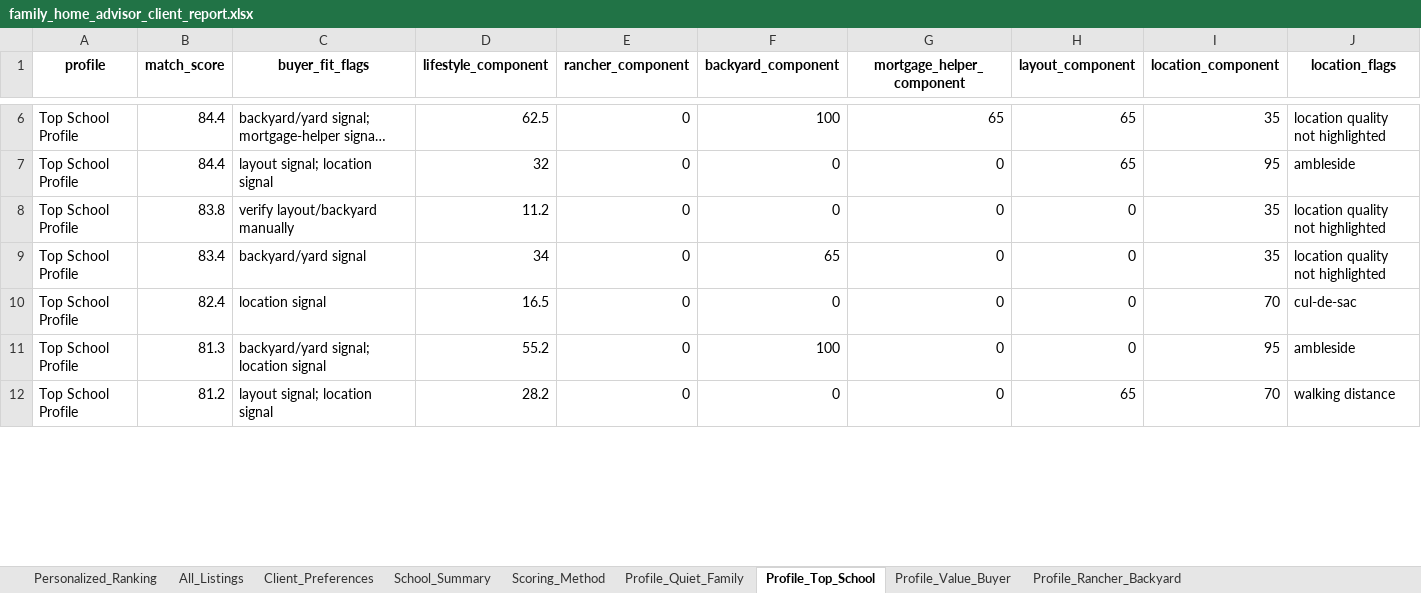
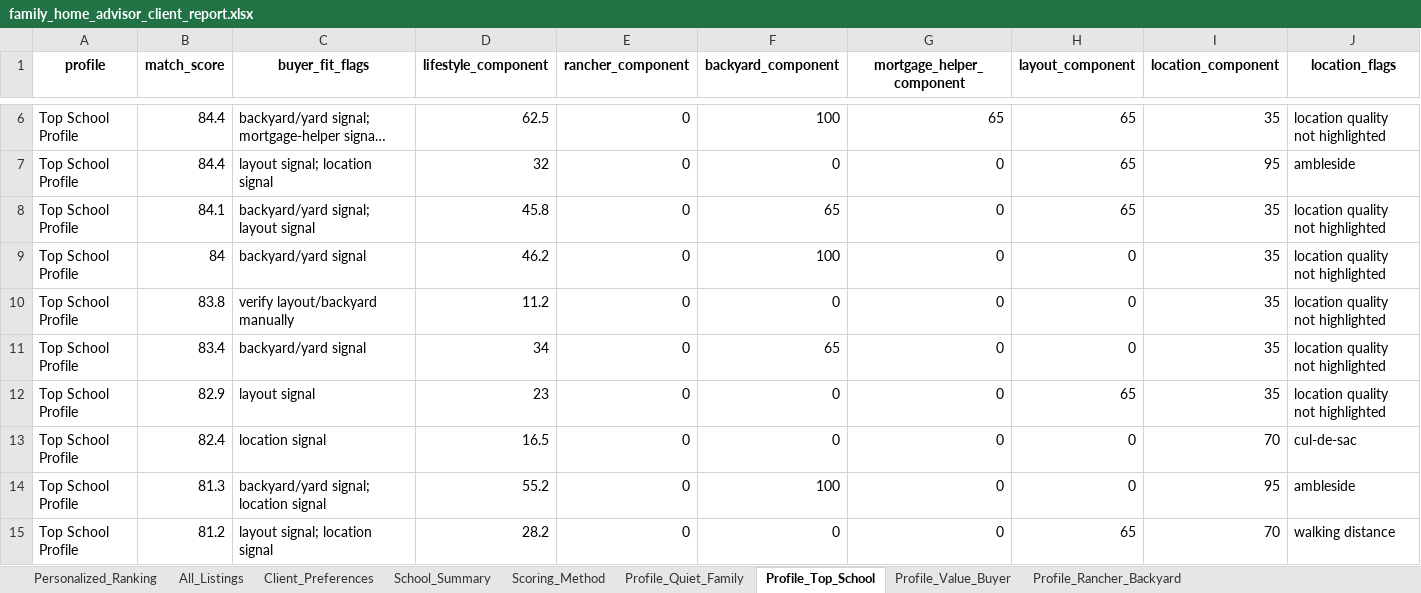
Before and after one commit to Northbreeze/family-home-advisor-demo, an Excel workbook: family_home_advisor_client_report.xlsx, sheet Profile_Top_School, drawn as a sheet; only a part is shown, gaps mark what is left out; long unchanged cells end in …; values as stored, in another font and other column widths than the file's, no borders; rows hold the shown columns only; the diff covers the shown part only; the diff names each change by its address in the sheet, - before the commit and + after, or states it on an @@ line.

```diff
--- a/family_home_advisor_client_report.xlsx (sheet Profile_Top_School)
+++ b/family_home_advisor_client_report.xlsx (sheet Profile_Top_School)
+row 8: Top School Profile | 84.1 | backyard/yard signal; layout signal | 45.8 | 0 | 65 | 0 | 65 | 35 | location quality not highlighted
+row 9: Top School Profile | 84 | backyard/yard signal | 46.2 | 0 | 100 | 0 | 0 | 35 | location quality not highlighted
+row 12: Top School Profile | 82.9 | layout signal | 23 | 0 | 0 | 0 | 65 | 35 | location quality not highlighted
```
Also changed, not shown: 12 added rows, 11 removed rows and 84 edited cells elsewhere in this sheet, sheet All_Listings, sheet Personalized_Ranking, sheet Profile_Rancher_Backyard, sheet Profile_Value_Buyer, sheet Profile_Quiet_Family, sheet School_Summary, 1 more sheet, 1 other file.
